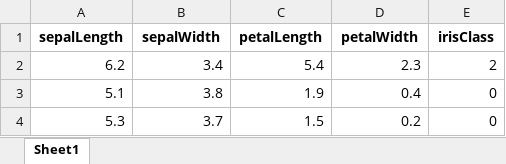
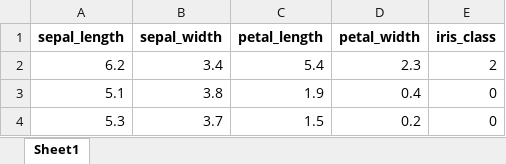
Before and after one commit to gateofsoul/PyTorch-Coding, an Excel workbook: data/iris_example/iris_train.xlsx, sheet Sheet1, drawn as a sheet; only a part is shown; values as stored, in another font and other column widths than the file's, no borders; the diff names each change by its address in the sheet, - before the commit and + after, or states it on an @@ line.

```diff
--- a/data/iris_example/iris_train.xlsx (sheet Sheet1)
+++ b/data/iris_example/iris_train.xlsx (sheet Sheet1)
-A1: sepalLength
+A1: sepal_length
-B1: sepalWidth
+B1: sepal_width
-C1: petalLength
+C1: petal_length
-D1: petalWidth
+D1: petal_width
-E1: irisClass
+E1: iris_class
```
Also changed, not shown: data/iris_example/iris_test.xlsx.
